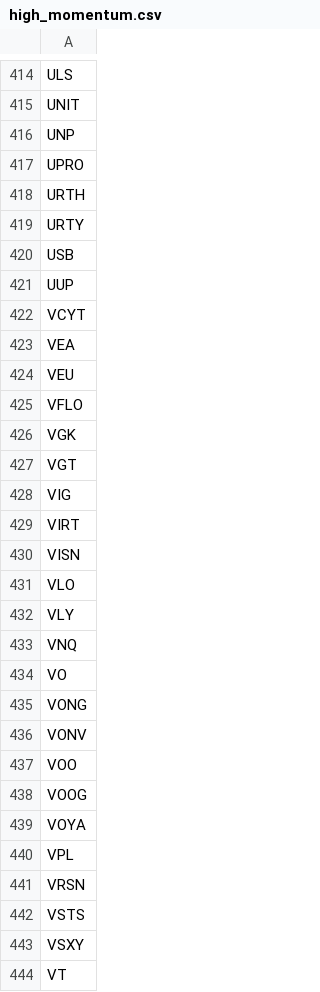
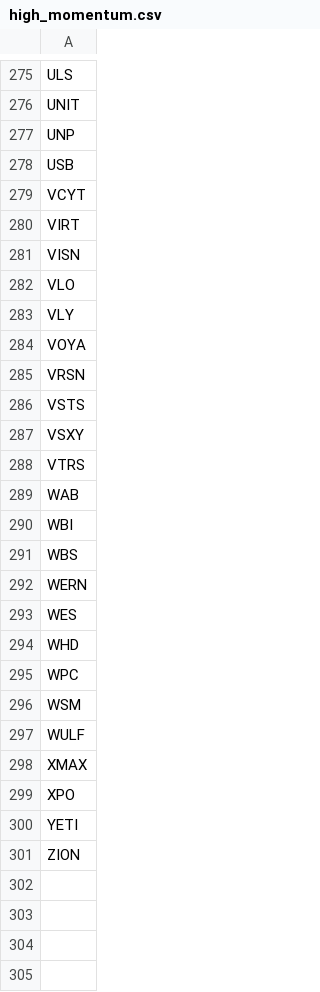
Before and after one commit to medayan3-eng/Murphy-Bot, a CSV file: universes/high_momentum.csv, drawn as a sheet; only a part is shown, gaps mark what is left out; the shorter side is filled out with more unchanged rows; the diff covers the shown part only.

```diff
--- a/universes/high_momentum.csv
+++ b/universes/high_momentum.csv
@@ -416,14 +277,4 @@ UNIT
 UNP
-UPRO
-URTH
-URTY
 USB
-UUP
 VCYT
-VEA
-VEU
-VFLO
-VGK
-VGT
-VIG
 VIRT
@@ -432,10 +283,3 @@ VLO
 VLY
-VNQ
-VO
-VONG
-VONV
-VOO
-VOOG
 VOYA
-VPL
 VRSN
@@ -443,2 +287 @@ VSTS
 VSXY
-VT
```
Also changed, not shown: 156 removed rows elsewhere in this file.
